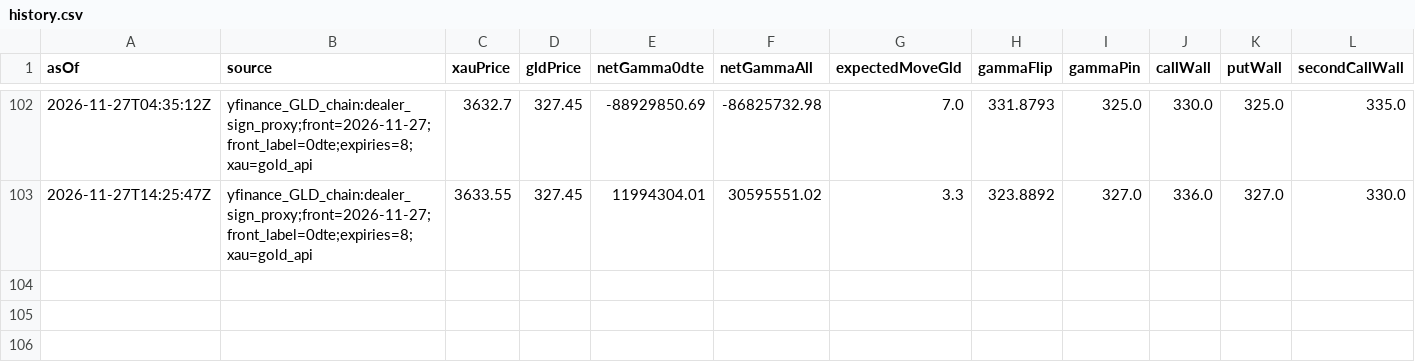
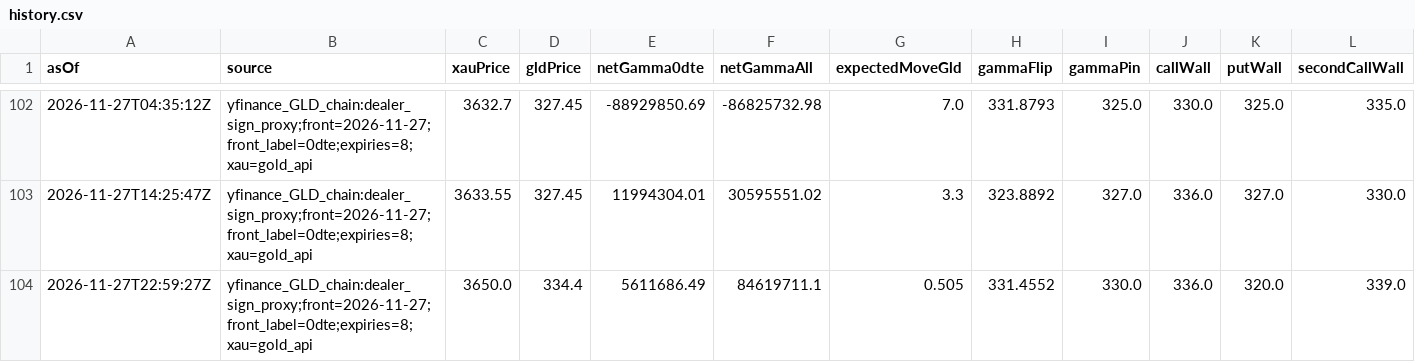
Before and after one commit to wcx0209/xauusd-regime-research-v3r, a CSV file: gamma-data/history.csv, drawn as a sheet; only a part is shown, gaps mark what is left out; rows hold the shown columns only; the diff names each change by its address in the sheet, - before the commit and + after, or states it on an @@ line.

```diff
--- a/gamma-data/history.csv
+++ b/gamma-data/history.csv
+row 104: 2026-11-27T22:59:27Z | yfinance_GLD_chain:dealer_sign_proxy;front=2026-11-27;front_label=0dte;expiries=8;xau=gold_api | 3650.0 | 334.4 | 5611686.49 | 84619711.1 | 0.505 | 331.4552 | 330.0 | 336.0 | 320.0 | 339.0
```
Also changed, not shown: jpy-gamma-data/history.csv, 3 other files.
